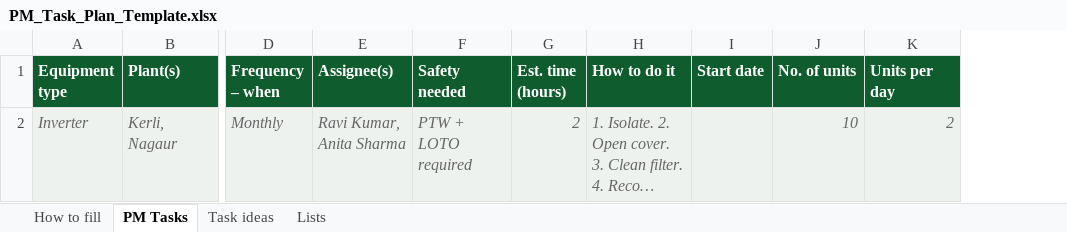
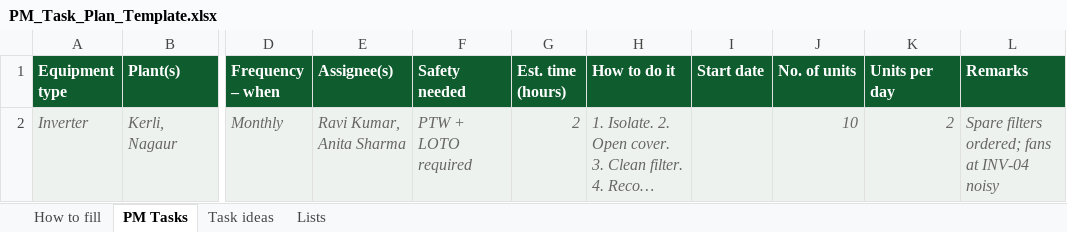
Before and after one commit to Solar91-onm/Solar91-ONM, an Excel workbook: frontend/static/templates/PM_Task_Plan_Template.xlsx, sheet PM Tasks, drawn as a sheet; only a part is shown, gaps mark what is left out; long unchanged cells end in …; values as stored, in another font and other column widths than the file's, no borders; the diff names each change by its address in the sheet, - before the commit and + after, or states it on an @@ line.

```diff
--- a/frontend/static/templates/PM_Task_Plan_Template.xlsx (sheet PM Tasks)
+++ b/frontend/static/templates/PM_Task_Plan_Template.xlsx (sheet PM Tasks)
+column L (Remarks), row 2: Spare filters ordered; fans at INV-04 noisy
```
Also changed, not shown: sheet How to fill, frontend/static/templates/Washing_Setup_Template.xlsx, 11 other files.
